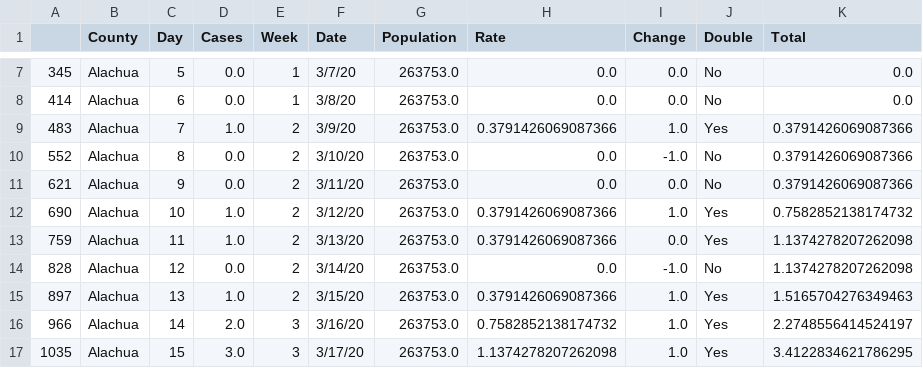
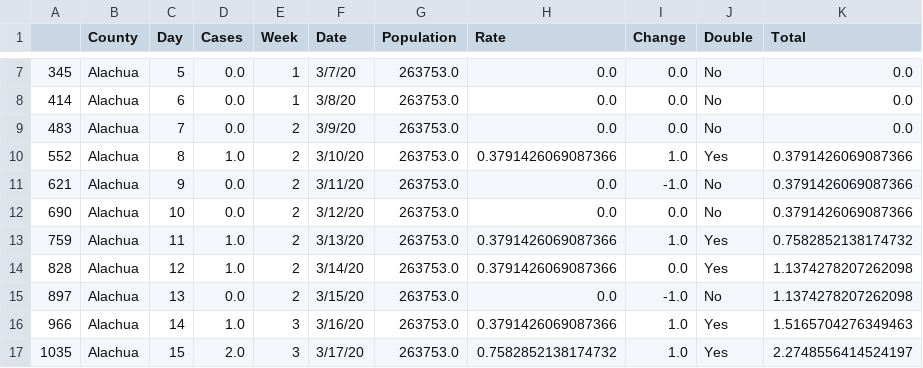
Before and after one commit to andrewcistola/covid-florida, a CSV file: _mar241012/_data/alachua_raw.csv, drawn as a sheet; only a part is shown, gaps mark what is left out; the diff covers the shown part only.

```diff
--- a/_mar241012/_data/alachua_raw.csv
+++ b/_mar241012/_data/alachua_raw.csv
@@ -8,10 +8,10 @@
 414,Alachua,6,0.0,1,3/8/20,263753.0,0.0,0.0,No,0.0
-483,Alachua,7,1.0,2,3/9/20,263753.0,0.3791426069087366,1.0,Yes,0.3791426069087366
-552,Alachua,8,0.0,2,3/10/20,263753.0,0.0,-1.0,No,0.3791426069087366
-621,Alachua,9,0.0,2,3/11/20,263753.0,0.0,0.0,No,0.3791426069087366
-690,Alachua,10,1.0,2,3/12/20,263753.0,0.3791426069087366,1.0,Yes,0.7582852138174732
-759,Alachua,11,1.0,2,3/13/20,263753.0,0.3791426069087366,0.0,Yes,1.1374278207262098
-828,Alachua,12,0.0,2,3/14/20,263753.0,0.0,-1.0,No,1.1374278207262098
-897,Alachua,13,1.0,2,3/15/20,263753.0,0.3791426069087366,1.0,Yes,1.5165704276349463
-966,Alachua,14,2.0,3,3/16/20,263753.0,0.7582852138174732,1.0,Yes,2.2748556414524197
-1035,Alachua,15,3.0,3,3/17/20,263753.0,1.1374278207262098,1.0,Yes,3.4122834621786295
+483,Alachua,7,0.0,2,3/9/20,263753.0,0.0,0.0,No,0.0
+552,Alachua,8,1.0,2,3/10/20,263753.0,0.3791426069087366,1.0,Yes,0.3791426069087366
+621,Alachua,9,0.0,2,3/11/20,263753.0,0.0,-1.0,No,0.3791426069087366
+690,Alachua,10,0.0,2,3/12/20,263753.0,0.0,0.0,No,0.3791426069087366
+759,Alachua,11,1.0,2,3/13/20,263753.0,0.3791426069087366,1.0,Yes,0.7582852138174732
+828,Alachua,12,1.0,2,3/14/20,263753.0,0.3791426069087366,0.0,Yes,1.1374278207262098
+897,Alachua,13,0.0,2,3/15/20,263753.0,0.0,-1.0,No,1.1374278207262098
+966,Alachua,14,1.0,3,3/16/20,263753.0,0.3791426069087366,1.0,Yes,1.5165704276349463
+1035,Alachua,15,2.0,3,3/17/20,263753.0,0.7582852138174732,1.0,Yes,2.2748556414524197
```
Also changed, not shown: 1 added row and 27 edited cells elsewhere in this file, _mar241012/_data/daily_raw.csv, _mar241012/_data/florida_raw.csv, 10 other files.
